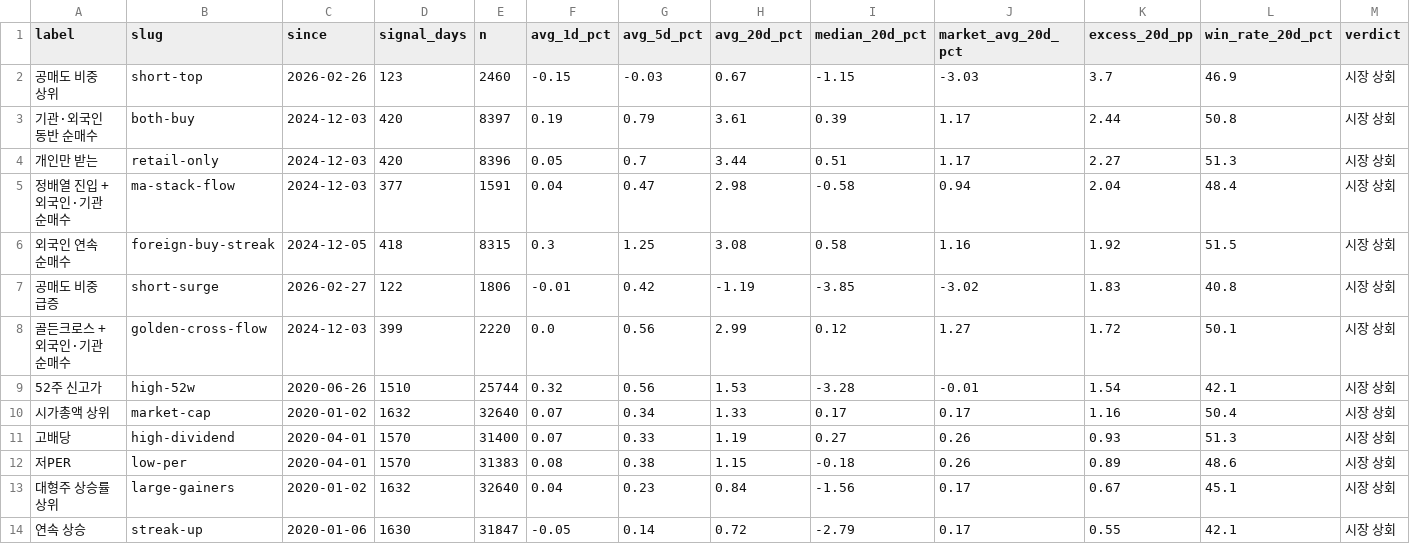
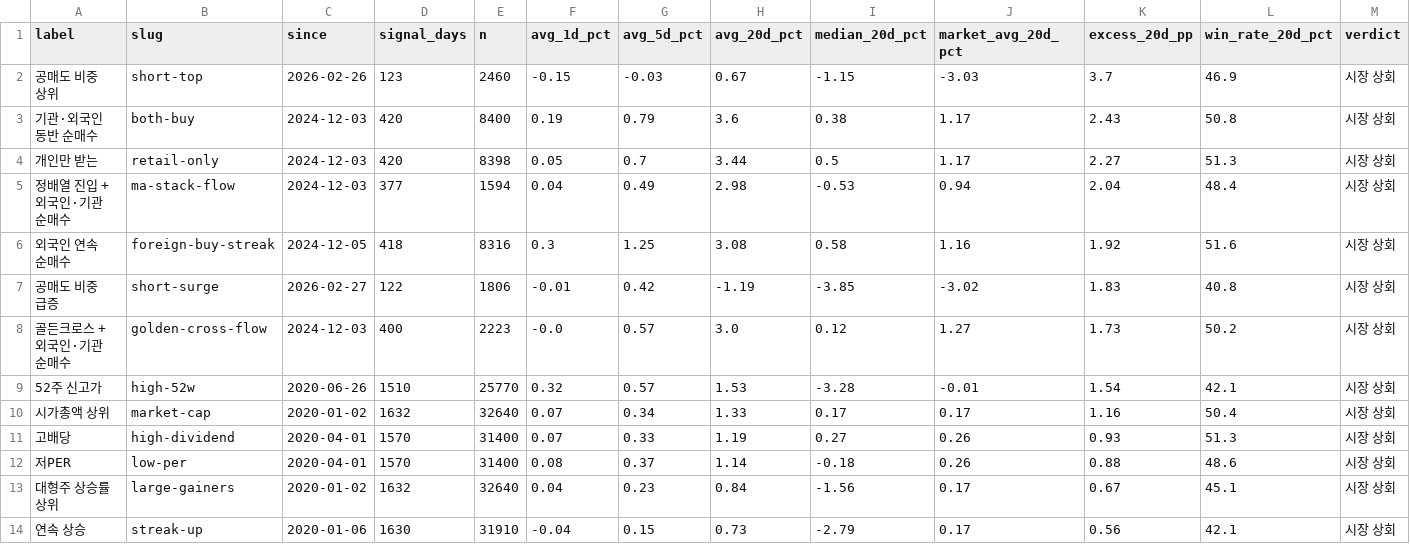
Before and after one commit to yunoim/maedong-data, a CSV file: data/signal_performance.csv, drawn as a sheet; only a part is shown; the diff covers the shown part only.

```diff
--- a/data/signal_performance.csv
+++ b/data/signal_performance.csv
@@ -2,13 +2,13 @@ label,slug,since,signal_days,n,avg_1d_pct,avg_5d_pct,avg_20d_pct,median_20d_pct,
 공매도 비중 상위,short-top,2026-02-26,123,2460,-0.15,-0.03,0.67,-1.15,-3.03,3.7,46.9,시장 상회
-기관·외국인 동반 순매수,both-buy,2024-12-03,420,8397,0.19,0.79,3.61,0.39,1.17,2.44,50.8,시장 상회
-개인만 받는,retail-only,2024-12-03,420,8396,0.05,0.7,3.44,0.51,1.17,2.27,51.3,시장 상회
-정배열 진입 + 외국인·기관 순매수,ma-stack-flow,2024-12-03,377,1591,0.04,0.47,2.98,-0.58,0.94,2.04,48.4,시장 상회
-외국인 연속 순매수,foreign-buy-streak,2024-12-05,418,8315,0.3,1.25,3.08,0.58,1.16,1.92,51.5,시장 상회
+기관·외국인 동반 순매수,both-buy,2024-12-03,420,8400,0.19,0.79,3.6,0.38,1.17,2.43,50.8,시장 상회
+개인만 받는,retail-only,2024-12-03,420,8398,0.05,0.7,3.44,0.5,1.17,2.27,51.3,시장 상회
+정배열 진입 + 외국인·기관 순매수,ma-stack-flow,2024-12-03,377,1594,0.04,0.49,2.98,-0.53,0.94,2.04,48.4,시장 상회
+외국인 연속 순매수,foreign-buy-streak,2024-12-05,418,8316,0.3,1.25,3.08,0.58,1.16,1.92,51.6,시장 상회
 공매도 비중 급증,short-surge,2026-02-27,122,1806,-0.01,0.42,-1.19,-3.85,-3.02,1.83,40.8,시장 상회
-골든크로스 + 외국인·기관 순매수,golden-cross-flow,2024-12-03,399,2220,0.0,0.56,2.99,0.12,1.27,1.72,50.1,시장 상회
-52주 신고가,high-52w,2020-06-26,1510,25744,0.32,0.56,1.53,-3.28,-0.01,1.54,42.1,시장 상회
+골든크로스 + 외국인·기관 순매수,golden-cross-flow,2024-12-03,400,2223,-0.0,0.57,3.0,0.12,1.27,1.73,50.2,시장 상회
+52주 신고가,high-52w,2020-06-26,1510,25770,0.32,0.57,1.53,-3.28,-0.01,1.54,42.1,시장 상회
 시가총액 상위,market-cap,2020-01-02,1632,32640,0.07,0.34,1.33,0.17,0.17,1.16,50.4,시장 상회
 고배당,high-dividend,2020-04-01,1570,31400,0.07,0.33,1.19,0.27,0.26,0.93,51.3,시장 상회
-저PER,low-per,2020-04-01,1570,31383,0.08,0.38,1.15,-0.18,0.26,0.89,48.6,시장 상회
+저PER,low-per,2020-04-01,1570,31400,0.08,0.37,1.14,-0.18,0.26,0.88,48.6,시장 상회
 대형주 상승률 상위,large-gainers,2020-01-02,1632,32640,0.04,0.23,0.84,-1.56,0.17,0.67,45.1,시장 상회
-연속 상승,streak-up,2020-01-06,1630,31847,-0.05,0.14,0.72,-2.79,0.17,0.55,42.1,시장 상회
+연속 상승,streak-up,2020-01-06,1630,31910,-0.04,0.15,0.73,-2.79,0.17,0.56,42.1,시장 상회
```
Also changed, not shown: 2 added rows, 3 removed rows and 106 edited cells elsewhere in this file, 1 other file.
